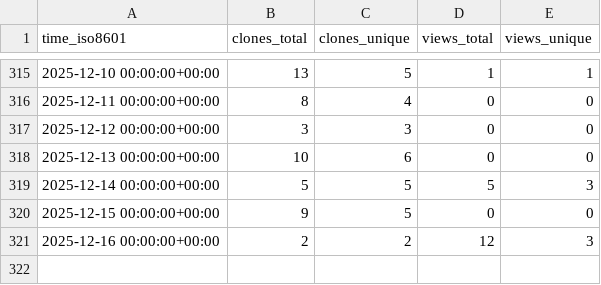
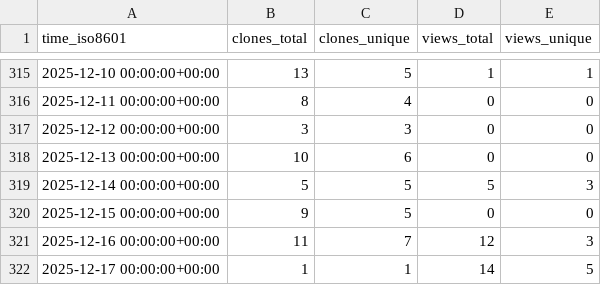
Before and after one commit to peff74/ESP8266_ESP32_Web_File_Manager, a CSV file: peff74/ESP8266_ESP32_Web_File_Manager/ghrs-data/views_clones_aggregate.csv, drawn as a sheet; only a part is shown, gaps mark what is left out.

```diff
--- a/peff74/ESP8266_ESP32_Web_File_Manager/ghrs-data/views_clones_aggregate.csv
+++ b/peff74/ESP8266_ESP32_Web_File_Manager/ghrs-data/views_clones_aggregate.csv
@@ -320,2 +320,3 @@ time_iso8601,clones_total,clones_unique,views_total,views_unique
 2025-12-15 00:00:00+00:00,9,5,0,0
-2025-12-16 00:00:00+00:00,2,2,12,3
+2025-12-16 00:00:00+00:00,11,7,12,3
+2025-12-17 00:00:00+00:00,1,1,14,5
```
Also changed, not shown: 1 other file.
